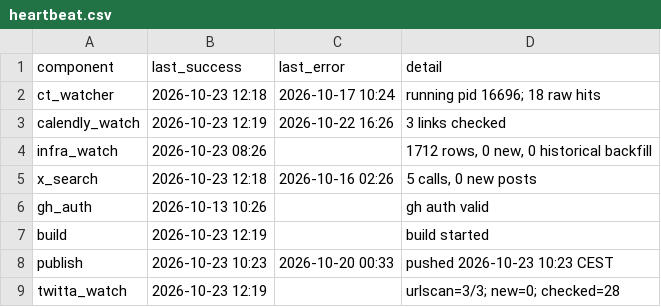
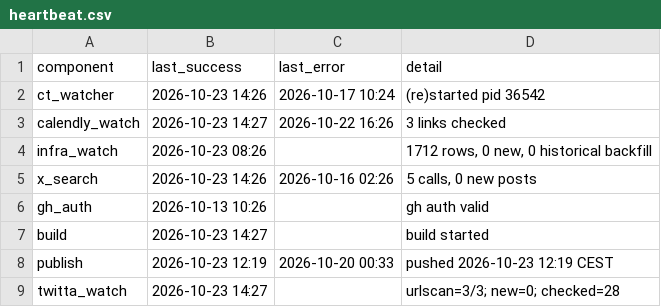
Before and after one commit to Dutchosintguy/X-phising-campaign-monitor, a CSV file: data/heartbeat.csv, drawn as a sheet.

```diff
--- a/data/heartbeat.csv
+++ b/data/heartbeat.csv
@@ -1,9 +1,9 @@
 component,last_success,last_error,detail
-ct_watcher,2026-10-23 12:18,2026-10-17 10:24,running pid 16696; 18 raw hits
-calendly_watch,2026-10-23 12:19,2026-10-22 16:26,3 links checked
+ct_watcher,2026-10-23 14:26,2026-10-17 10:24,(re)started pid 36542
+calendly_watch,2026-10-23 14:27,2026-10-22 16:26,3 links checked
 infra_watch,2026-10-23 08:26,,"1712 rows, 0 new, 0 historical backfill"
-x_search,2026-10-23 12:18,2026-10-16 02:26,"5 calls, 0 new posts"
+x_search,2026-10-23 14:26,2026-10-16 02:26,"5 calls, 0 new posts"
 gh_auth,2026-10-13 10:26,,gh auth valid
-build,2026-10-23 12:19,,build started
-publish,2026-10-23 10:23,2026-10-20 00:33,pushed 2026-10-23 10:23 CEST
-twitta_watch,2026-10-23 12:19,,urlscan=3/3; new=0; checked=28
+build,2026-10-23 14:27,,build started
+publish,2026-10-23 12:19,2026-10-20 00:33,pushed 2026-10-23 12:19 CEST
+twitta_watch,2026-10-23 14:27,,urlscan=3/3; new=0; checked=28
```
Also changed, not shown: data/alerts.csv, data/calendly_watch.csv, 6 other files.
